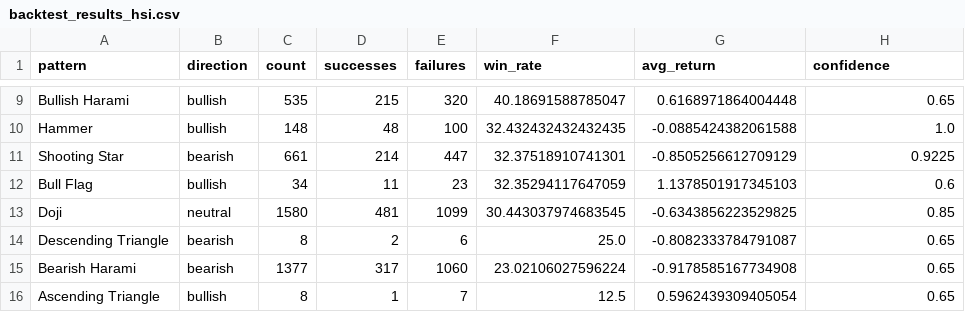
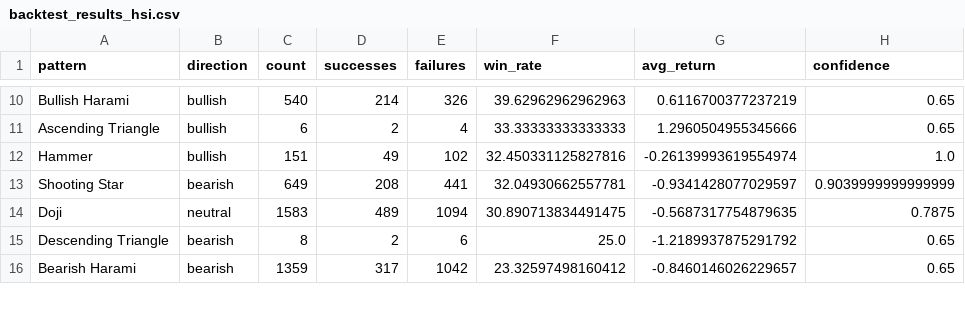
Before and after one commit to Oosuperlio/StockDashboard, a CSV file: backtest_results_hsi.csv, drawn as a sheet; only a part is shown, gaps mark what is left out; removed rows and columns are numbered as before the commit, all else as after; the diff covers the shown part only; the diff names each change by its address in the sheet, - before the commit and + after, or states it on an @@ line.

```diff
--- a/backtest_results_hsi.csv
+++ b/backtest_results_hsi.csv
-C10 (count): 535
+C10 (count): 540
-D10 (successes): 215
+D10 (successes): 214
-E10 (failures): 320
+E10 (failures): 326
-F10 (win_rate): 40.18691588785047
+F10 (win_rate): 39.62962962962963
-G10 (avg_return): 0.6168971864004448
+G10 (avg_return): 0.6116700377237219
+row 11: Ascending Triangle | bullish | 6 | 2 | 4 | 33.33333333333333 | 1.2960504955345666 | 0.65
-C12 (count): 148
+C12 (count): 151
-D12 (successes): 48
+D12 (successes): 49
-E12 (failures): 100
+E12 (failures): 102
-F12 (win_rate): 32.432432432432435
+F12 (win_rate): 32.450331125827816
-G12 (avg_return): -0.0885424382061588
+G12 (avg_return): -0.26139993619554974
-C13 (count): 661
+C13 (count): 649
-D13 (successes): 214
+D13 (successes): 208
-E13 (failures): 447
+E13 (failures): 441
-F13 (win_rate): 32.37518910741301
+F13 (win_rate): 32.04930662557781
-G13 (avg_return): -0.8505256612709129
+G13 (avg_return): -0.9341428077029597
-H13 (confidence): 0.9225
+H13 (confidence): 0.9039999999999999
-row 12: Bull Flag | bullish | 34 | 11 | 23 | 32.35294117647059 | 1.1378501917345103 | 0.6
-C14 (count): 1580
+C14 (count): 1583
-D14 (successes): 481
+D14 (successes): 489
-E14 (failures): 1099
+E14 (failures): 1094
-F14 (win_rate): 30.443037974683545
+F14 (win_rate): 30.890713834491475
-G14 (avg_return): -0.6343856223529825
+G14 (avg_return): -0.5687317754879635
-H14 (confidence): 0.85
+H14 (confidence): 0.7875
-G15 (avg_return): -0.8082333784791087
+G15 (avg_return): -1.2189937875291792
-C16 (count): 1377
+C16 (count): 1359
-E16 (failures): 1060
+E16 (failures): 1042
-F16 (win_rate): 23.02106027596224
+F16 (win_rate): 23.32597498160412
-G16 (avg_return): -0.9178585167734908
+G16 (avg_return): -0.8460146026229657
-row 16: Ascending Triangle | bullish | 8 | 1 | 7 | 12.5 | 0.5962439309405054 | 0.65
```
Also changed, not shown: 3 added rows, 2 removed rows and 28 edited cells elsewhere in this file, backtest_results_sp500.csv, 9 other files.
